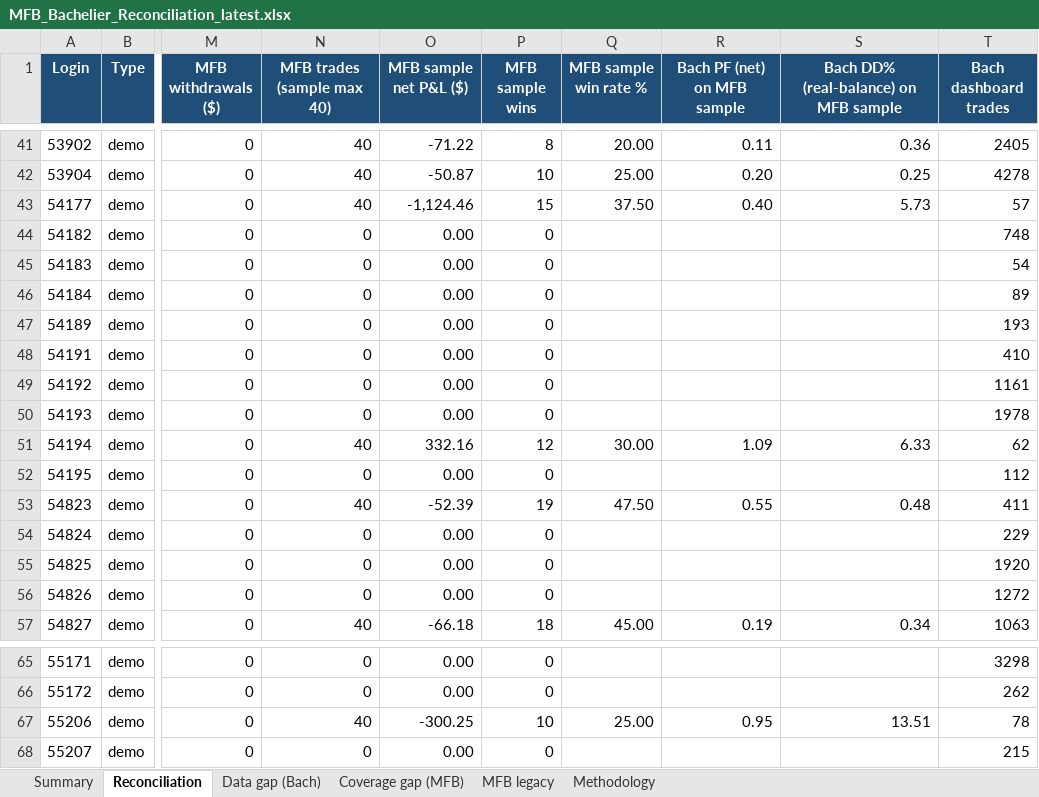
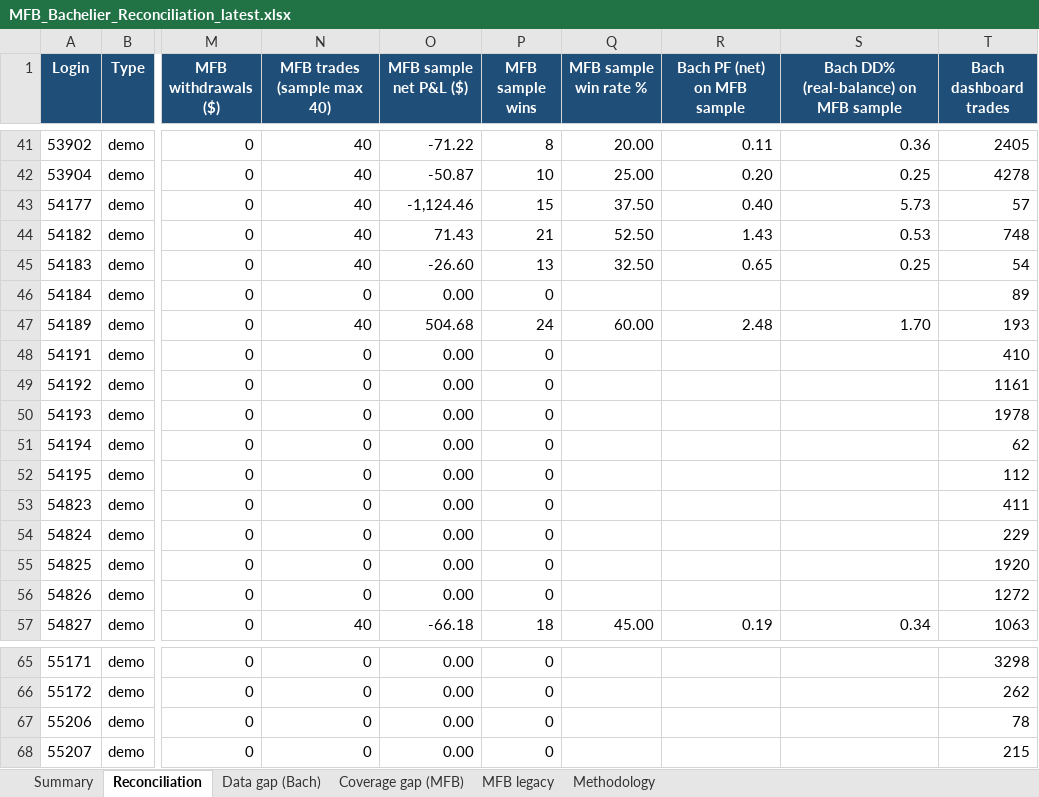
Before and after one commit to TheCryptocrat/bachelier-dashboards, an Excel workbook: MFB_Bachelier_Reconciliation_latest.xlsx, sheet Reconciliation, drawn as a sheet; only a part is shown, gaps mark what is left out; values as stored, in another font and other column widths than the file's, no borders; the diff covers the shown part only; the diff names each change by its address in the sheet, - before the commit and + after, or states it on an @@ line.

Commit message:
Update dashboards — 2026-09-25

```diff
--- a/MFB_Bachelier_Reconciliation_latest.xlsx (sheet Reconciliation)
+++ b/MFB_Bachelier_Reconciliation_latest.xlsx (sheet Reconciliation)
-N44:N45 (MFB trades (sample max 40)): 0
+N44:N45 (MFB trades (sample max 40)): 40
-O44 (MFB sample net P&L ($)): 0.00
+O44 (MFB sample net P&L ($)): 71.43
-P44 (MFB sample wins): 0
+P44 (MFB sample wins): 21
-Q44 (MFB sample win rate %): (empty)
+Q44 (MFB sample win rate %): 52.50
-R44 (Bach PF (net) on MFB sample): (empty)
+R44 (Bach PF (net) on MFB sample): 1.43
-S44: (empty)
+S44: 0.53
-O45 (MFB sample net P&L ($)): 0.00
+O45 (MFB sample net P&L ($)): -26.60
-P45 (MFB sample wins): 0
+P45 (MFB sample wins): 13
-Q45 (MFB sample win rate %): (empty)
+Q45 (MFB sample win rate %): 32.50
-R45 (Bach PF (net) on MFB sample): (empty)
+R45 (Bach PF (net) on MFB sample): 0.65
-S45: (empty)
+S45: 0.25
-N47 (MFB trades (sample max 40)): 0
+N47 (MFB trades (sample max 40)): 40
-O47 (MFB sample net P&L ($)): 0.00
+O47 (MFB sample net P&L ($)): 504.68
-P47 (MFB sample wins): 0
+P47 (MFB sample wins): 24
-Q47 (MFB sample win rate %): (empty)
+Q47 (MFB sample win rate %): 60.00
-R47 (Bach PF (net) on MFB sample): (empty)
+R47 (Bach PF (net) on MFB sample): 2.48
-S47: (empty)
+S47: 1.70
-N51 (MFB trades (sample max 40)): 40
+N51 (MFB trades (sample max 40)): 0
-O51 (MFB sample net P&L ($)): 332.16
+O51 (MFB sample net P&L ($)): 0.00
-P51 (MFB sample wins): 12
+P51 (MFB sample wins): 0
-Q51 (MFB sample win rate %): 30.00
+Q51 (MFB sample win rate %): (empty)
-R51 (Bach PF (net) on MFB sample): 1.09
+R51 (Bach PF (net) on MFB sample): (empty)
-S51: 6.33
+S51: (empty)
-N53 (MFB trades (sample max 40)): 40
+N53 (MFB trades (sample max 40)): 0
-O53 (MFB sample net P&L ($)): -52.39
+O53 (MFB sample net P&L ($)): 0.00
-P53 (MFB sample wins): 19
+P53 (MFB sample wins): 0
-Q53 (MFB sample win rate %): 47.50
+Q53 (MFB sample win rate %): (empty)
-R53 (Bach PF (net) on MFB sample): 0.55
+R53 (Bach PF (net) on MFB sample): (empty)
-S53: 0.48
+S53: (empty)
-N67 (MFB trades (sample max 40)): 40
+N67 (MFB trades (sample max 40)): 0
-O67 (MFB sample net P&L ($)): -300.25
+O67 (MFB sample net P&L ($)): 0.00
-P67 (MFB sample wins): 10
+P67 (MFB sample wins): 0
-Q67 (MFB sample win rate %): 25.00
+Q67 (MFB sample win rate %): (empty)
-R67 (Bach PF (net) on MFB sample): 0.95
+R67 (Bach PF (net) on MFB sample): (empty)
-S67: 13.51
+S67: (empty)
```
Also changed, not shown: 79 edited cells elsewhere in this sheet, sheet Data gap (Bach), 6 other files.
